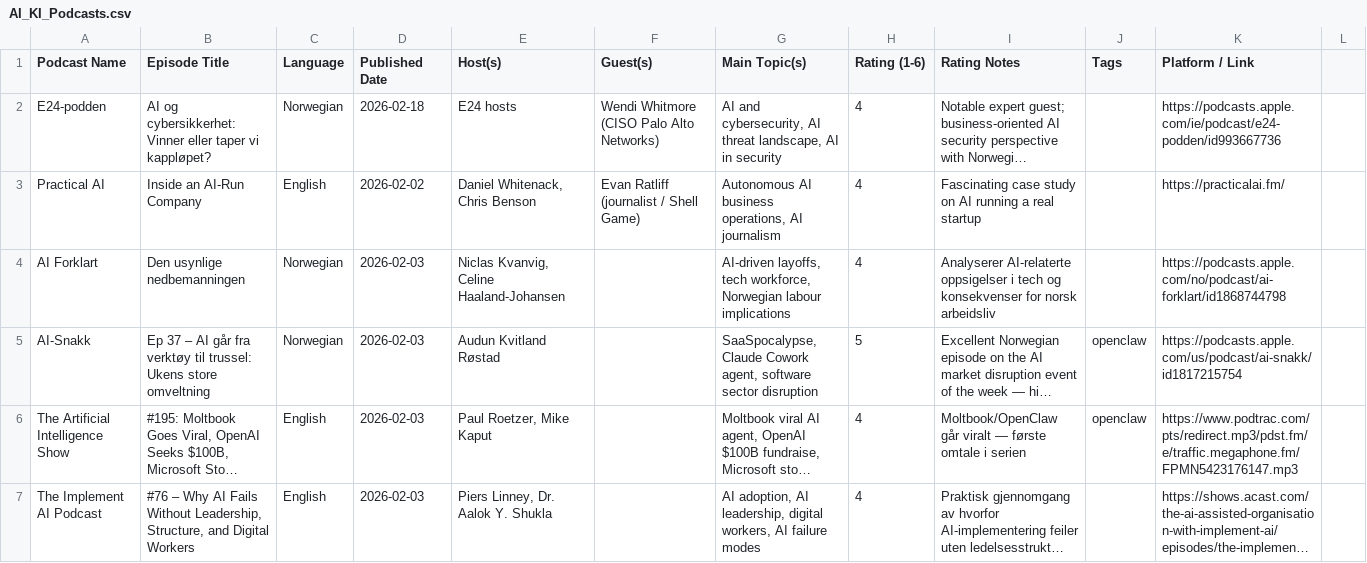
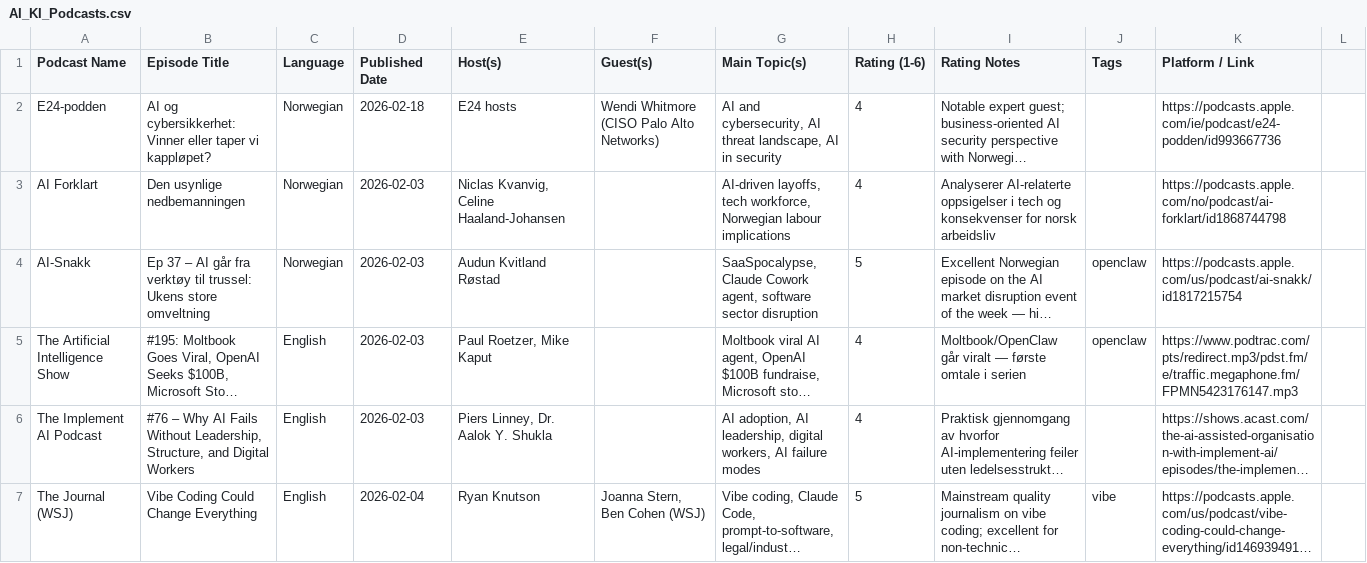
Before and after one commit to cathrinei/AIPodcastClaude, a CSV file: AI_KI_Podcasts.csv, drawn as a sheet; only a part is shown; the shorter side is filled out with more unchanged rows; long unchanged cells end in …; the diff names each change by its address in the sheet, - before the commit and + after, or states it on an @@ line.

```diff
--- a/AI_KI_Podcasts.csv
+++ b/AI_KI_Podcasts.csv
-row 3: Practical AI | Inside an AI-Run Company | English | 2026-02-02 | Daniel Whitenack, Chris Benson | Evan Ratliff (journalist / Shell Game) | Autonomous AI business operations, AI journalism | 4 | Fascinating case study on AI running a real startup |  | https://practicalai.fm/
```
Also changed, not shown: AI_KI_Podcasts_arkiv.csv, rejected_episodes.csv, 1 other file.
